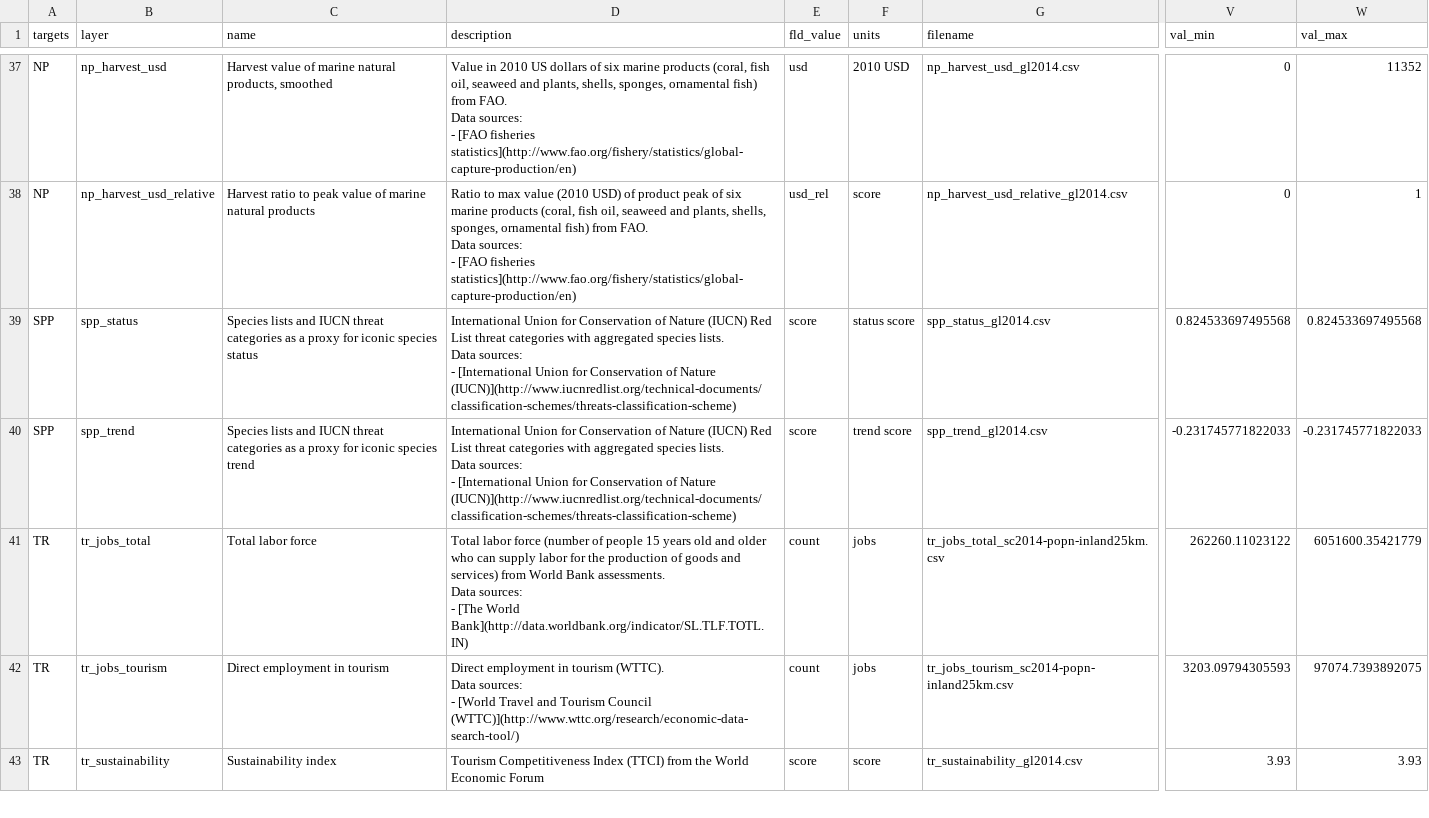
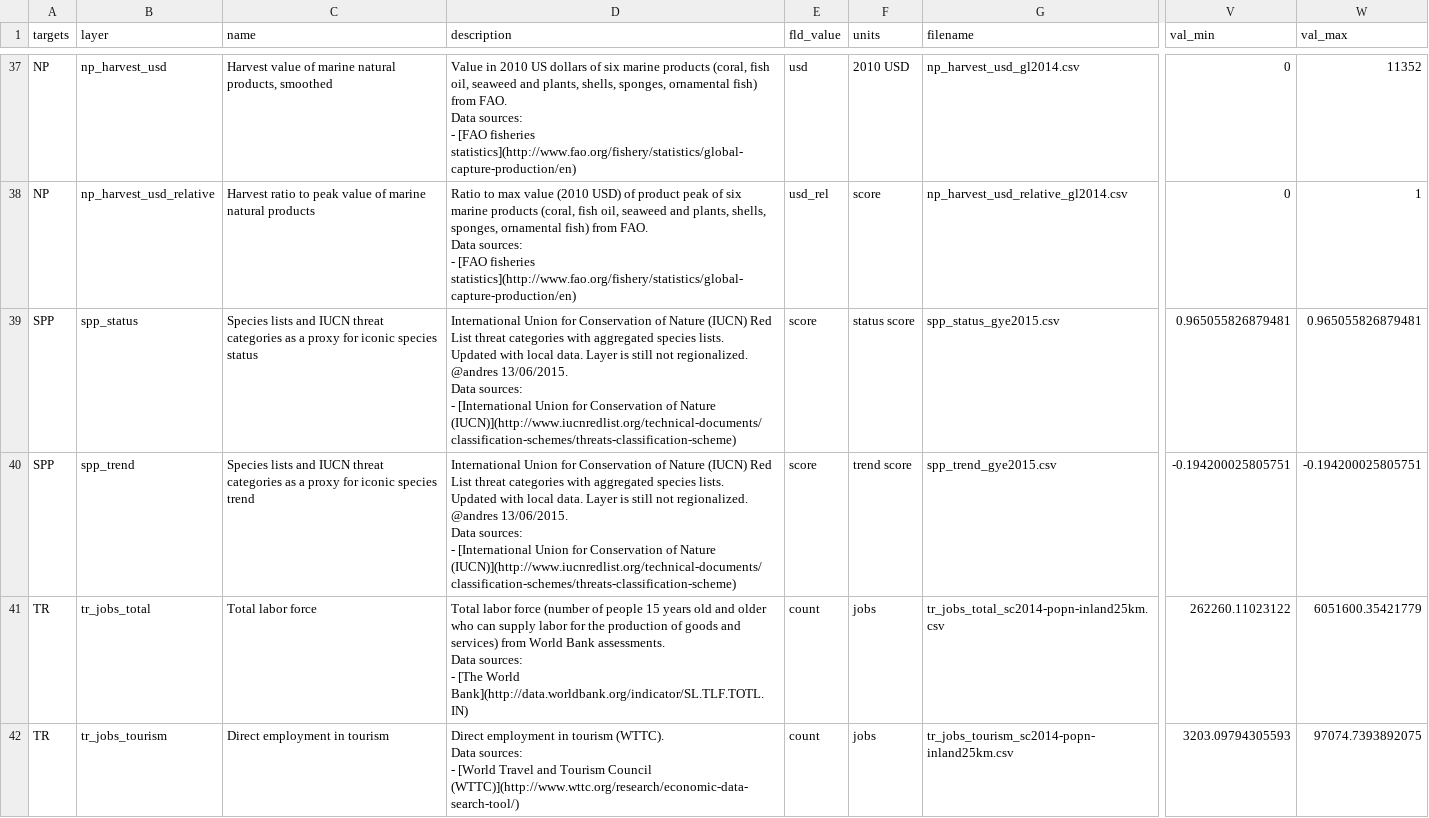
Before and after one commit to OHI-Science/gye, a CSV file: region2015/layers.csv, drawn as a sheet; only a part is shown, gaps mark what is left out; the shorter side is filled out with more unchanged rows; ↵ is a line break in a cell; the diff names each change by its address in the sheet, - before the commit and + after, or states it on an @@ line.

Commit message:
Add spp_status and spp_trend layers

```diff
--- a/region2015/layers.csv
+++ b/region2015/layers.csv
-D39:D40 (description): …species lists. ↵ Data sources:…
+D39:D40 (description): …species lists. ↵ Updated with local data. Layer is still not regionalized. @andres 13/06/2015. ↵ Data sources:…
-G39 (filename): spp_status_gl2014.csv
+G39 (filename): spp_status_gye2015.csv
-V39 (val_min): 0.824533697495568
+V39 (val_min): 0.965055826879481
-W39 (val_max): 0.824533697495568
+W39 (val_max): 0.965055826879481
-G40 (filename): spp_trend_gl2014.csv
+G40 (filename): spp_trend_gye2015.csv
-V40 (val_min): -0.231745771822033
+V40 (val_min): -0.194200025805751
-W40 (val_max): -0.231745771822033
+W40 (val_max): -0.194200025805751
```
Also changed, not shown: region2015/scores.csv, 8 other files.
